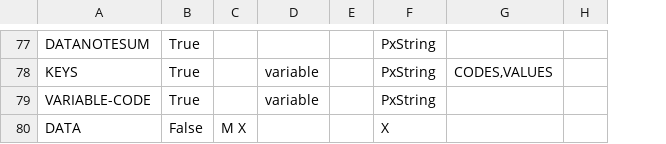
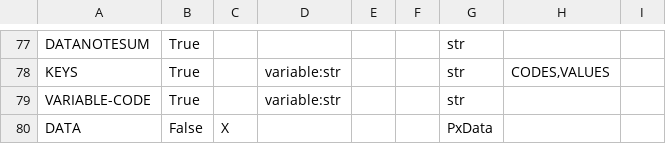
Before and after one commit to PxTools/PxBuild, a CSV file: Keywords.csv, drawn as a sheet; only a part is shown, gaps mark what is left out; removed rows and columns are numbered as before the commit, all else as after; the diff covers the shown part only; the diff names each change by its address in the sheet, - before the commit and + after, or states it on an @@ line.

```diff
--- a/Keywords.csv
+++ b/Keywords.csv
-column D, rows 78-79: variable | variable
+column D, rows 78-79: variable:str | variable:str
+column E, empty
-column F, rows 77-80: PxString | PxString | PxString | X
+column G, rows 77-80: str | str | str | PxData
-C80: M X
+C80: X
```
Also changed, not shown: 12 edited cells elsewhere in this file.
